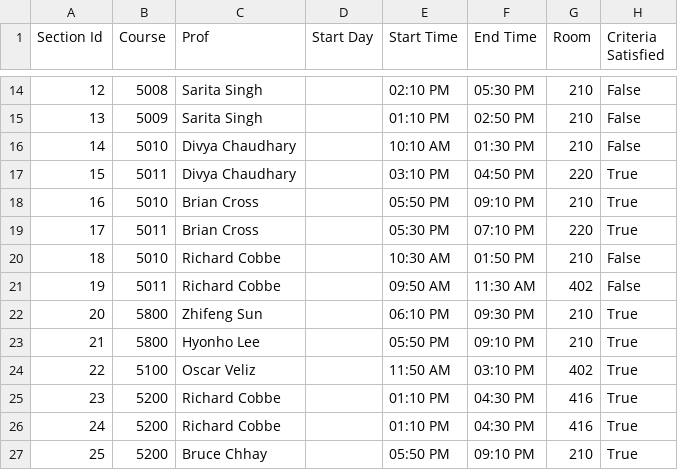
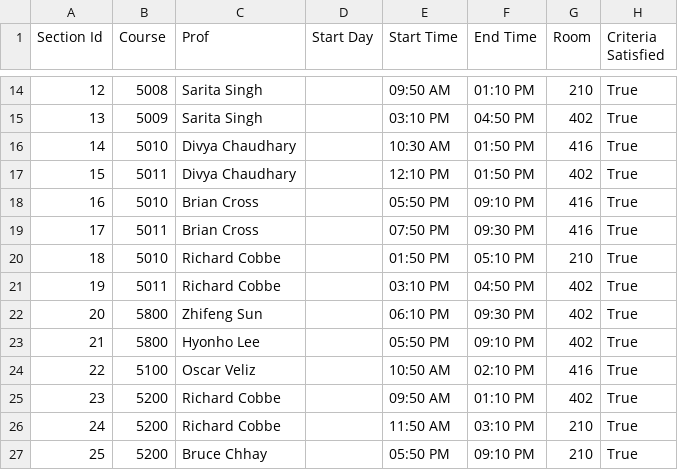
Before and after one commit to hopeiseverywhere/course-scheduler, a CSV file: io_data/output_csv.csv, drawn as a sheet; only a part is shown, gaps mark what is left out; the diff covers the shown part only.

```diff
--- a/io_data/output_csv.csv
+++ b/io_data/output_csv.csv
@@ -14,14 +14,14 @@ Section Id,Course,Prof,Start Day,Start Time,End Time,Room,Criteria Satisfied
-12,5008,Sarita Singh,,02:10 PM,05:30 PM,210,False
-13,5009,Sarita Singh,,01:10 PM,02:50 PM,210,False
-14,5010,Divya Chaudhary,,10:10 AM,01:30 PM,210,False
-15,5011,Divya Chaudhary,,03:10 PM,04:50 PM,220,True
-16,5010,Brian Cross,,05:50 PM,09:10 PM,210,True
-17,5011,Brian Cross,,05:30 PM,07:10 PM,220,True
-18,5010,Richard Cobbe,,10:30 AM,01:50 PM,210,False
-19,5011,Richard Cobbe,,09:50 AM,11:30 AM,402,False
-20,5800,Zhifeng Sun,,06:10 PM,09:30 PM,210,True
-21,5800,Hyonho Lee,,05:50 PM,09:10 PM,210,True
-22,5100,Oscar Veliz,,11:50 AM,03:10 PM,402,True
-23,5200,Richard Cobbe,,01:10 PM,04:30 PM,416,True
-24,5200,Richard Cobbe,,01:10 PM,04:30 PM,416,True
+12,5008,Sarita Singh,,09:50 AM,01:10 PM,210,True
+13,5009,Sarita Singh,,03:10 PM,04:50 PM,402,True
+14,5010,Divya Chaudhary,,10:30 AM,01:50 PM,416,True
+15,5011,Divya Chaudhary,,12:10 PM,01:50 PM,402,True
+16,5010,Brian Cross,,05:50 PM,09:10 PM,416,True
+17,5011,Brian Cross,,07:50 PM,09:30 PM,416,True
+18,5010,Richard Cobbe,,01:50 PM,05:10 PM,210,True
+19,5011,Richard Cobbe,,03:10 PM,04:50 PM,402,True
+20,5800,Zhifeng Sun,,06:10 PM,09:30 PM,402,True
+21,5800,Hyonho Lee,,05:50 PM,09:10 PM,402,True
+22,5100,Oscar Veliz,,10:50 AM,02:10 PM,416,True
+23,5200,Richard Cobbe,,09:50 AM,01:10 PM,402,True
+24,5200,Richard Cobbe,,11:50 AM,03:10 PM,210,True
 25,5200,Bruce Chhay,,05:50 PM,09:10 PM,210,True
```
Also changed, not shown: 83 edited cells elsewhere in this file, 5 other files.
